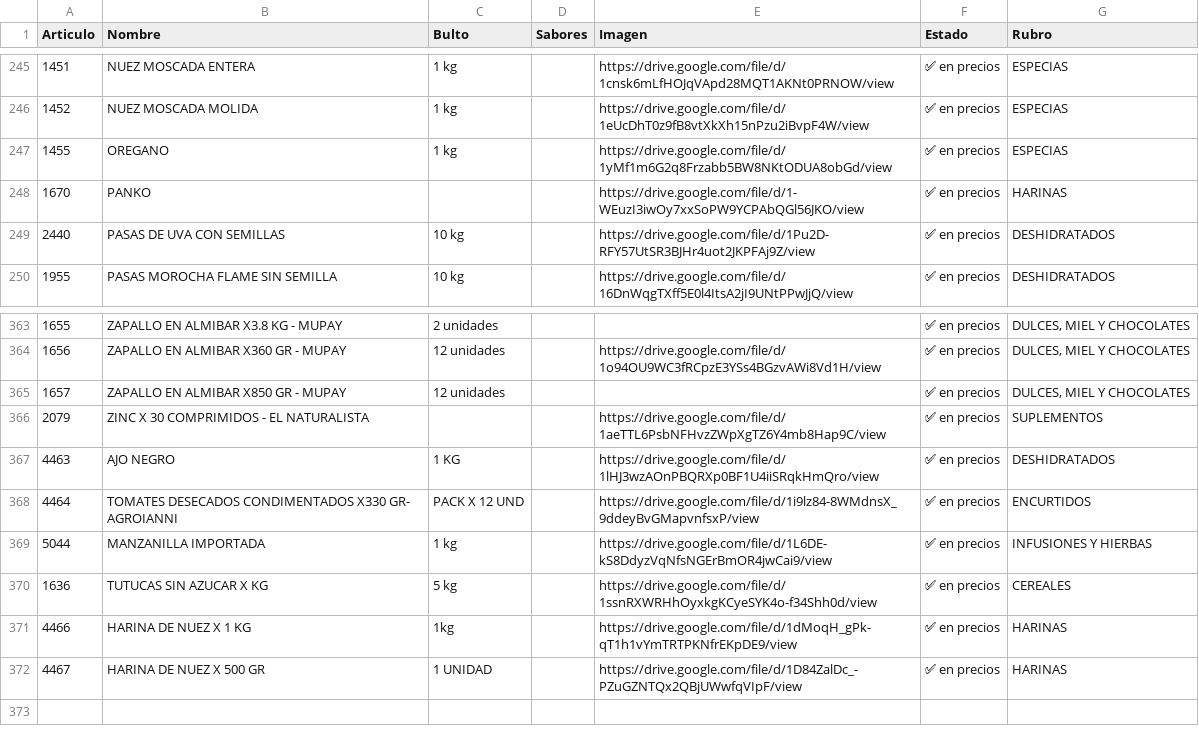
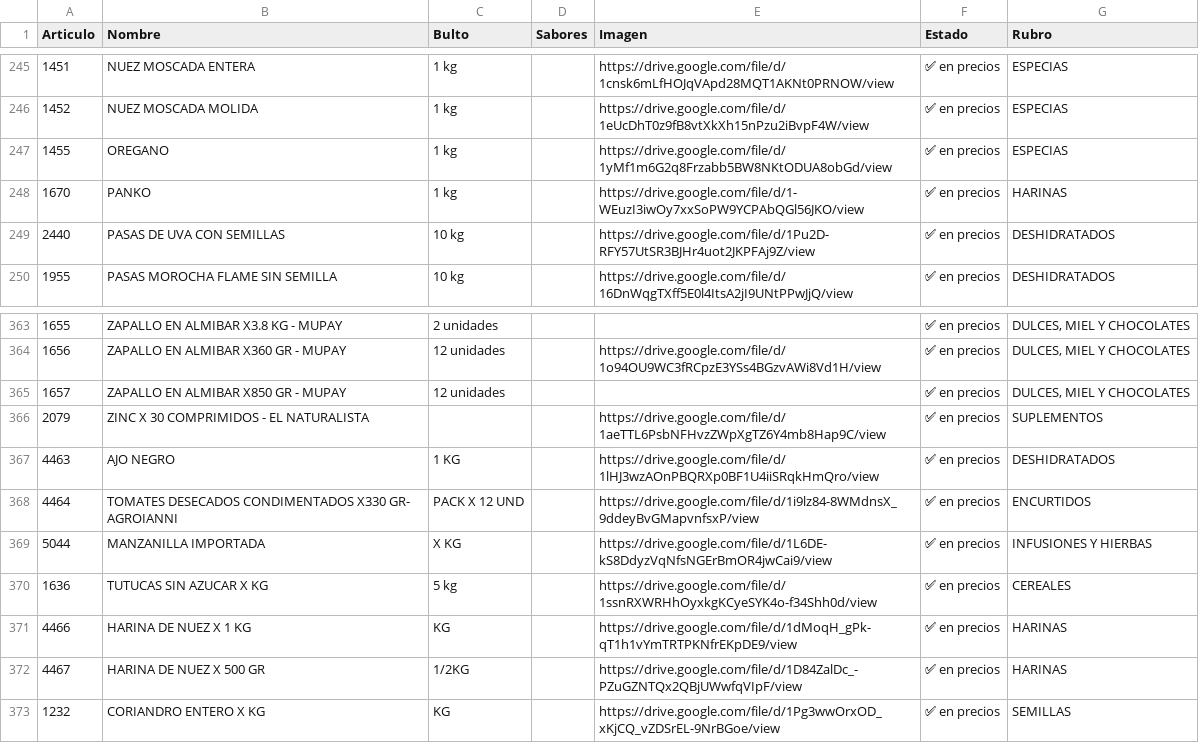
Before and after one commit to paladear/paladeartienda, a CSV file: info-may.csv, drawn as a sheet; only a part is shown, gaps mark what is left out.

```diff
--- a/info-may.csv
+++ b/info-may.csv
@@ -247,3 +247,3 @@ Articulo,Nombre,Bulto,Sabores,Imagen,Estado,Rubro
 1455,OREGANO,1 kg,,https://drive.google.com/file/d/1yMf1m6G2q8Frzabb5BW8NKtODUA8obGd/view,✅ en precios,ESPECIAS
-1670,PANKO,,,https://drive.google.com/file/d/1-WEuzI3iwOy7xxSoPW9YCPAbQGl56JKO/view,✅ en precios,HARINAS
+1670,PANKO,1 kg,,https://drive.google.com/file/d/1-WEuzI3iwOy7xxSoPW9YCPAbQGl56JKO/view,✅ en precios,HARINAS
 2440,PASAS DE UVA CON SEMILLAS,10 kg,,https://drive.google.com/file/d/1Pu2D-RFY57UtSR3BJHr4uot2JKPFAj9Z/view,✅ en precios,DESHIDRATADOS
@@ -368,5 +368,6 @@ Articulo,Nombre,Bulto,Sabores,Imagen,Estado,Rubro
 4464,TOMATES DESECADOS CONDIMENTADOS X330 GR- AGROIANNI,PACK X 12 UND,,https://drive.google.com/file/d/1i9lz84-8WMdnsX_9ddeyBvGMapvnfsxP/view,✅ en precios,ENCURTIDOS
-5044,MANZANILLA IMPORTADA,1 kg,,https://drive.google.com/file/d/1L6DE-kS8DdyzVqNfsNGErBmOR4jwCai9/view,✅ en precios,INFUSIONES Y HIERBAS
+5044,MANZANILLA IMPORTADA,X KG,,https://drive.google.com/file/d/1L6DE-kS8DdyzVqNfsNGErBmOR4jwCai9/view,✅ en precios,INFUSIONES Y HIERBAS
 1636,TUTUCAS SIN AZUCAR X KG,5 kg,,https://drive.google.com/file/d/1ssnRXWRHhOyxkgKCyeSYK4o-f34Shh0d/view,✅ en precios,CEREALES
-4466,HARINA DE NUEZ X 1 KG,1kg,,https://drive.google.com/file/d/1dMoqH_gPk-qT1h1vYmTRTPKNfrEKpDE9/view,✅ en precios,HARINAS
-4467,HARINA DE NUEZ X 500 GR,1 UNIDAD,,https://drive.google.com/file/d/1D84ZalDc_-PZuGZNTQx2QBjUWwfqVIpF/view,✅ en precios,HARINAS
+4466,HARINA DE NUEZ X 1 KG,KG,,https://drive.google.com/file/d/1dMoqH_gPk-qT1h1vYmTRTPKNfrEKpDE9/view,✅ en precios,HARINAS
+4467,HARINA DE NUEZ X 500 GR,1/2KG,,https://drive.google.com/file/d/1D84ZalDc_-PZuGZNTQx2QBjUWwfqVIpF/view,✅ en precios,HARINAS
+1232,CORIANDRO ENTERO X KG,KG,,https://drive.google.com/file/d/1Pg3wwOrxOD_xKjCQ_vZDSrEL-9NrBGoe/view,✅ en precios,SEMILLAS
```
Also changed, not shown: info-min.csv, precios-may.csv, 1 other file.
